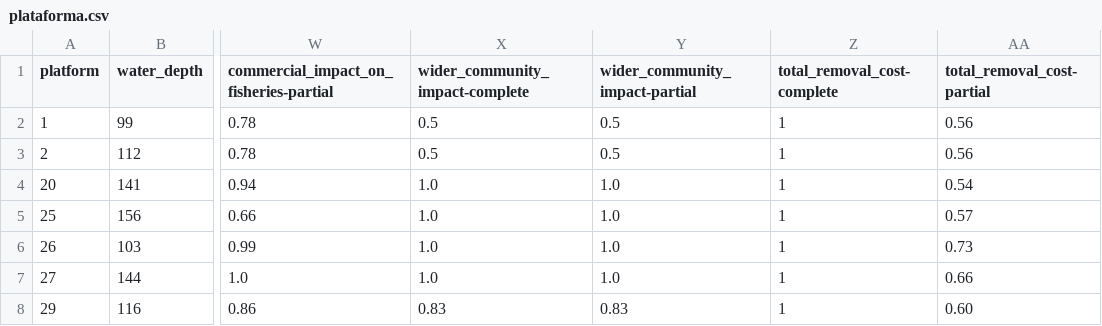
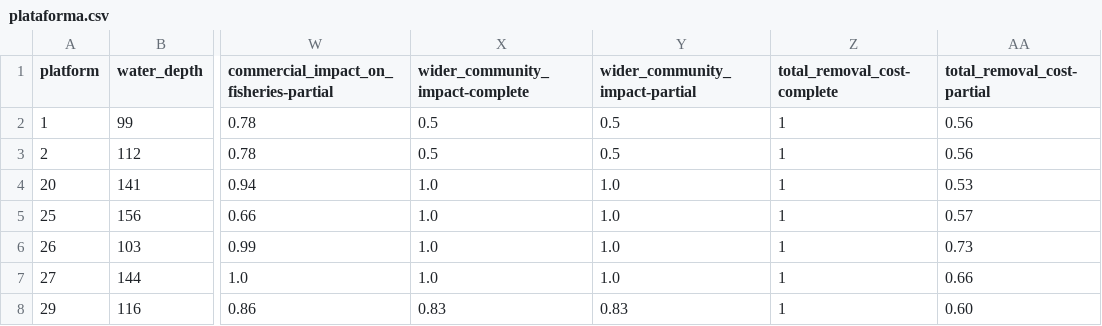
Before and after one commit to JailonWilliam/offshore-platform-decommissioning, a CSV file: dados/plataforma.csv, drawn as a sheet; only a part is shown, gaps mark what is left out; the diff names each change by its address in the sheet, - before the commit and + after, or states it on an @@ line.

```diff
--- a/dados/plataforma.csv
+++ b/dados/plataforma.csv
-AA4 (total_removal_cost-partial): 0.54
+AA4 (total_removal_cost-partial): 0.53
```
Also changed, not shown: dados/plataforma_original.csv, dados/registros_com_ruido.csv, 3 other files.
